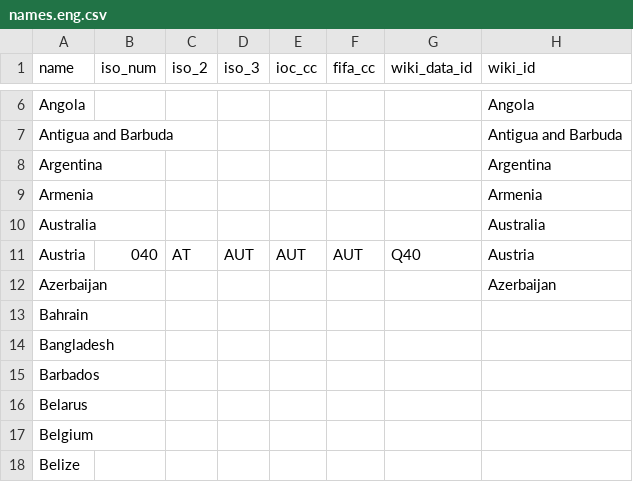
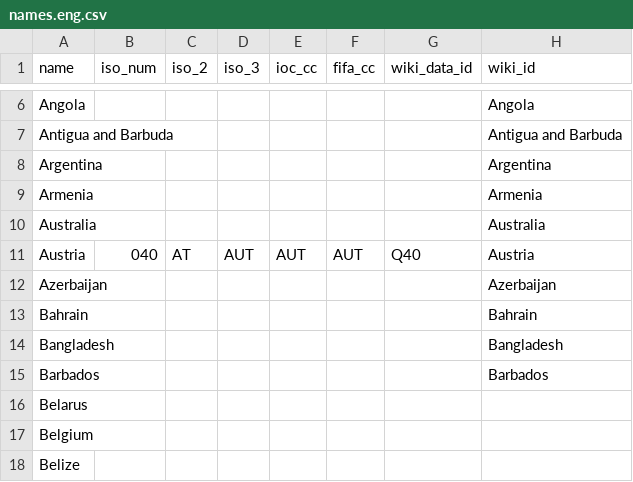
Before and after one commit to dreamerminsk/wiki-langs, a CSV file: countries/names.eng.csv, drawn as a sheet; only a part is shown, gaps mark what is left out.

```diff
--- a/countries/names.eng.csv
+++ b/countries/names.eng.csv
@@ -12,5 +12,5 @@ Austria,040,AT,AUT,AUT,AUT,Q40,Austria
 Azerbaijan,,,,,,,Azerbaijan
-Bahrain,,,,,,,
-Bangladesh,,,,,,,
-Barbados,,,,,,,
+Bahrain,,,,,,,Bahrain
+Bangladesh,,,,,,,Bangladesh
+Barbados,,,,,,,Barbados
 Belarus,,,,,,,
```
Also changed, not shown: players/0000.births.csv, players/1980.births.csv.
